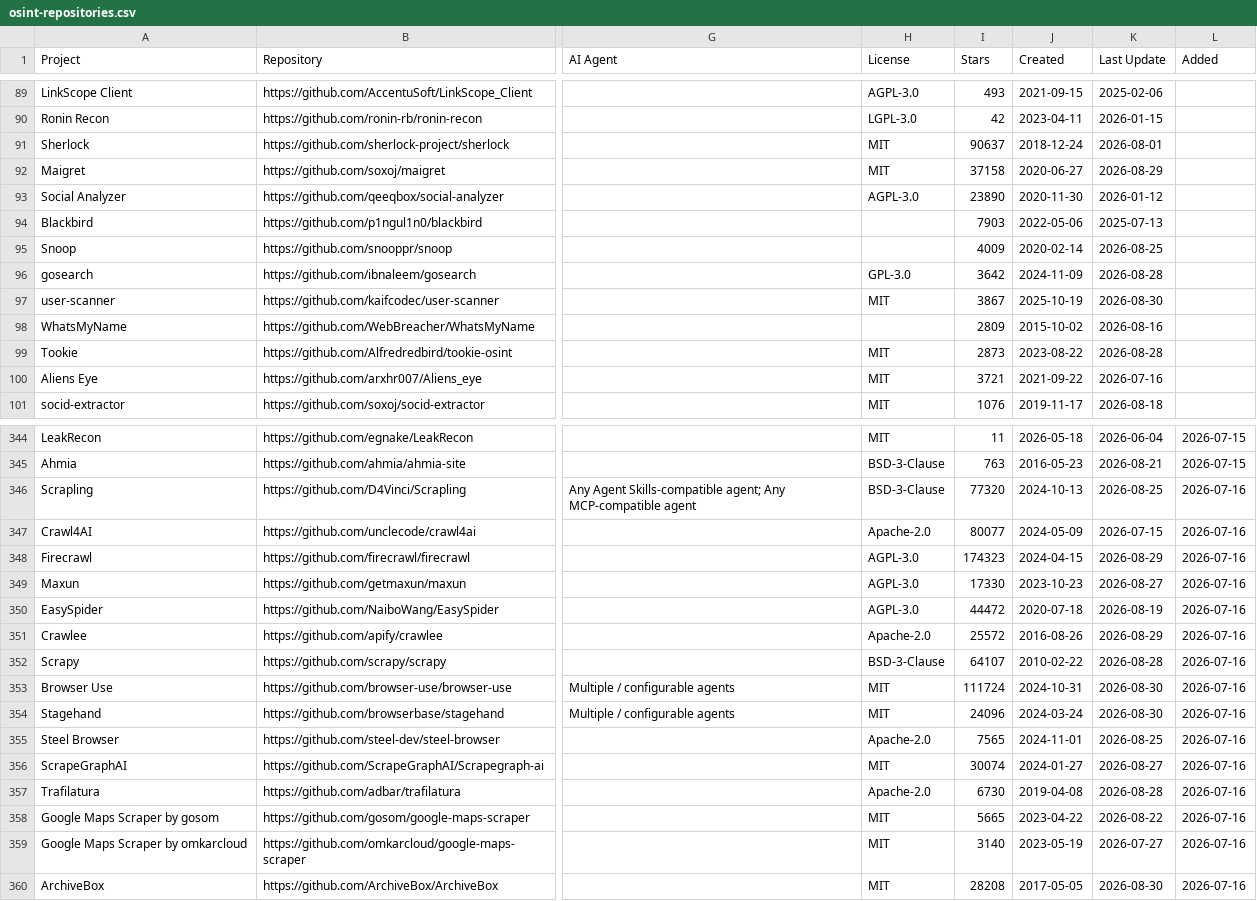
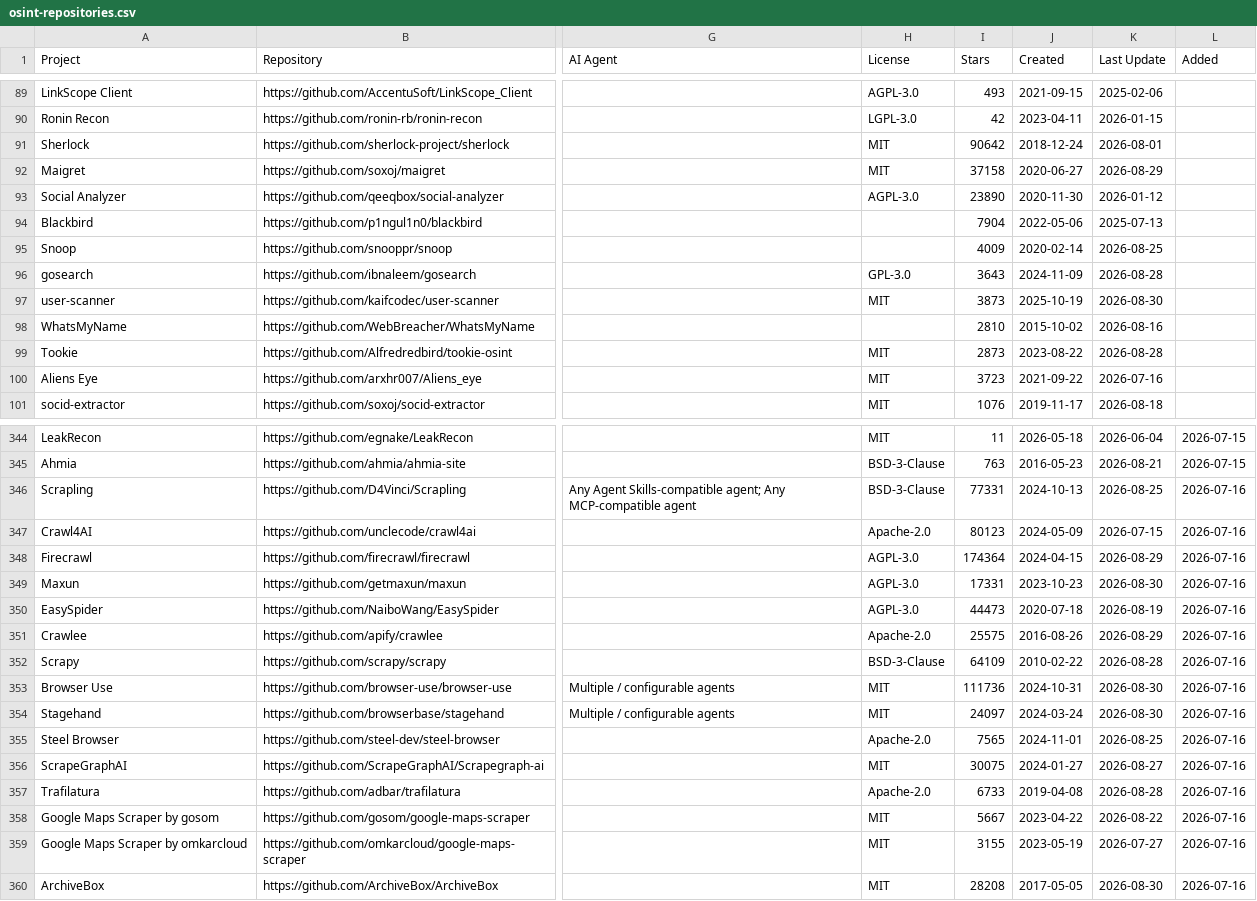
Before and after one commit to osint-shifu/awesome-osint-repos, a CSV file: osint-repositories.csv, drawn as a sheet; only a part is shown, gaps mark what is left out; the diff covers the shown part only; the diff names each change by its address in the sheet, - before the commit and + after, or states it on an @@ line.

```diff
--- a/osint-repositories.csv
+++ b/osint-repositories.csv
-I91 (Stars): 90637
+I91 (Stars): 90642
-I94 (Stars): 7903
+I94 (Stars): 7904
-I96 (Stars): 3642
+I96 (Stars): 3643
-I97 (Stars): 3867
+I97 (Stars): 3873
-I98 (Stars): 2809
+I98 (Stars): 2810
-I100 (Stars): 3721
+I100 (Stars): 3723
-I346 (Stars): 77320
+I346 (Stars): 77331
-I347 (Stars): 80077
+I347 (Stars): 80123
-I348 (Stars): 174323
+I348 (Stars): 174364
-I349 (Stars): 17330
+I349 (Stars): 17331
-K349 (Last Update): 2026-08-27
+K349 (Last Update): 2026-08-30
-I350 (Stars): 44472
+I350 (Stars): 44473
-I351 (Stars): 25572
+I351 (Stars): 25575
-I352 (Stars): 64107
+I352 (Stars): 64109
-I353 (Stars): 111724
+I353 (Stars): 111736
-I354 (Stars): 24096
+I354 (Stars): 24097
-I356 (Stars): 30074
+I356 (Stars): 30075
-I357 (Stars): 6730
+I357 (Stars): 6733
-I358 (Stars): 5665
+I358 (Stars): 5667
-I359 (Stars): 3140
+I359 (Stars): 3155
```
Also changed, not shown: 84 edited cells elsewhere in this file, .catalog/data/snapshots.csv, 5 other files.
